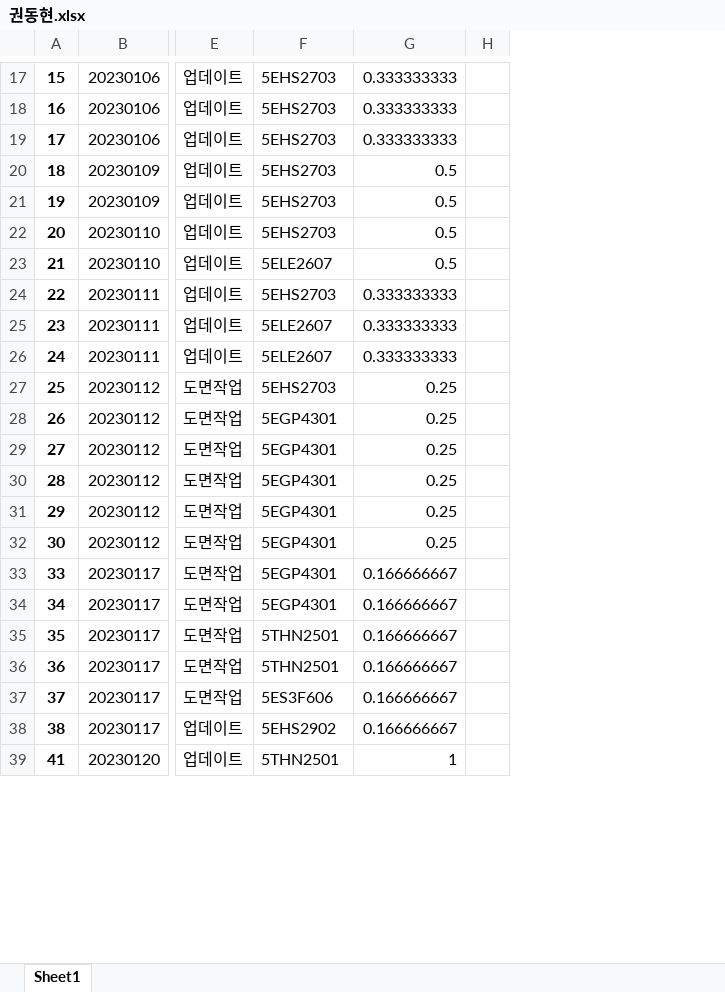
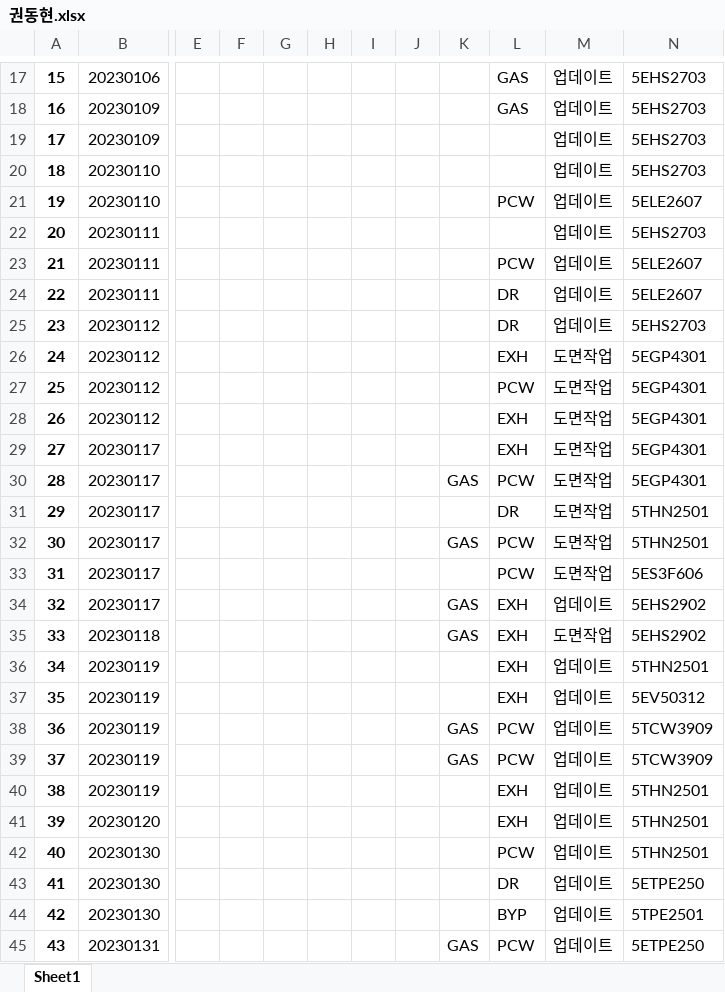
Before and after one commit to sixpeople1207/Employee_Performance, an Excel workbook: 권동현.xlsx, sheet Sheet1, drawn as a sheet; only a part is shown, gaps mark what is left out; values as stored, in another font and other column widths than the file's, no borders; removed rows and columns are numbered as before the commit, all else as after; rows hold the shown columns only; the diff covers the shown part only; the diff names each change by its address in the sheet, - before the commit and + after, or states it on an @@ line.

```diff
--- a/권동현.xlsx (sheet Sheet1)
+++ b/권동현.xlsx (sheet Sheet1)
+column E, empty
+column F, empty
+column G, empty
+column H, empty
+column I, empty
+column J, empty
+column K, rows 30-32: GAS |  | GAS; rows 35-39: GAS |  |  | GAS | GAS
+column L, rows 17-32: GAS | GAS |  |  | PCW |  | PCW | DR | DR | EXH | PCW | EXH | EXH | PCW | DR | PCW; rows 35-40: EXH | EXH | EXH | PCW | PCW | EXH; row 43: DR
-column G, rows 17-39: 0.333333333 | 0.333333333 | 0.333333333 | 0.5 | 0.5 | 0.5 | 0.5 | 0.333333333 | 0.333333333 | 0.333333333 | 0.25 | 0.25 | 0.25 | 0.25 | 0.25 | 0.25 | 0.166666667 | 0.166666667 | 0.166666667 | 0.166666667 | 0.166666667 | 0.166666667 | 1
-column H, empty
-B18:B19: 20230106
+B18:B19: 20230109
-B20:B21: 20230109
+B20:B21: 20230110
-N21: 5EHS2703
+N21: 5ELE2607
-B22:B23: 20230110
+B22:B23: 20230111
-N24: 5EHS2703
+N24: 5ELE2607
-B25:B26: 20230111
+B25:B26: 20230112
-N25: 5ELE2607
+N25: 5EHS2703
-M26: 업데이트
+M26: 도면작업
-N26: 5ELE2607
+N26: 5EGP4301
-N27: 5EHS2703
+N27: 5EGP4301
-B29:B32: 20230112
+B29:B32: 20230117
-N31:N32: 5EGP4301
+N31:N32: 5THN2501
+row 33: 31 | 20230117 |  |  |  |  |  |  |  | PCW | 도면작업 | 5ES3F606
+row 34: 32 | 20230117 |  |  |  |  |  |  | GAS | EXH | 업데이트 | 5EHS2902
-B35: 20230117
+B35: 20230118
-N35: 5EGP4301
+N35: 5EHS2902
-B36:B40: 20230117
+B36:B40: 20230119
-M36:M39: 도면작업
+M36:M39: 업데이트
-N36: 5EGP4301
+N36: 5THN2501
-N37: 5THN2501
+N37: 5EV50312
-N38: 5THN2501
+N38: 5TCW3909
-N39: 5ES3F606
+N39: 5TCW3909
-N40: 5EHS2902
+N40: 5THN2501
+row 41: 39 | 20230120 |  |  |  |  |  |  |  | EXH | 업데이트 | 5THN2501
+row 42: 40 | 20230130 |  |  |  |  |  |  |  | PCW | 업데이트 | 5THN2501
-B43: 20230120
+B43: 20230130
-N43: 5THN2501
+N43: 5ETPE250
+row 44: 42 | 20230130 |  |  |  |  |  |  |  | BYP | 업데이트 | 5TPE2501
+row 45: 43 | 20230131 |  |  |  |  |  |  | GAS | PCW | 업데이트 | 5ETPE250
```
Also changed, not shown: 59 added rows, 29 removed rows and 736 edited cells elsewhere in this sheet, 김도일.xlsx, 김범석.xlsx, 16 other files.
